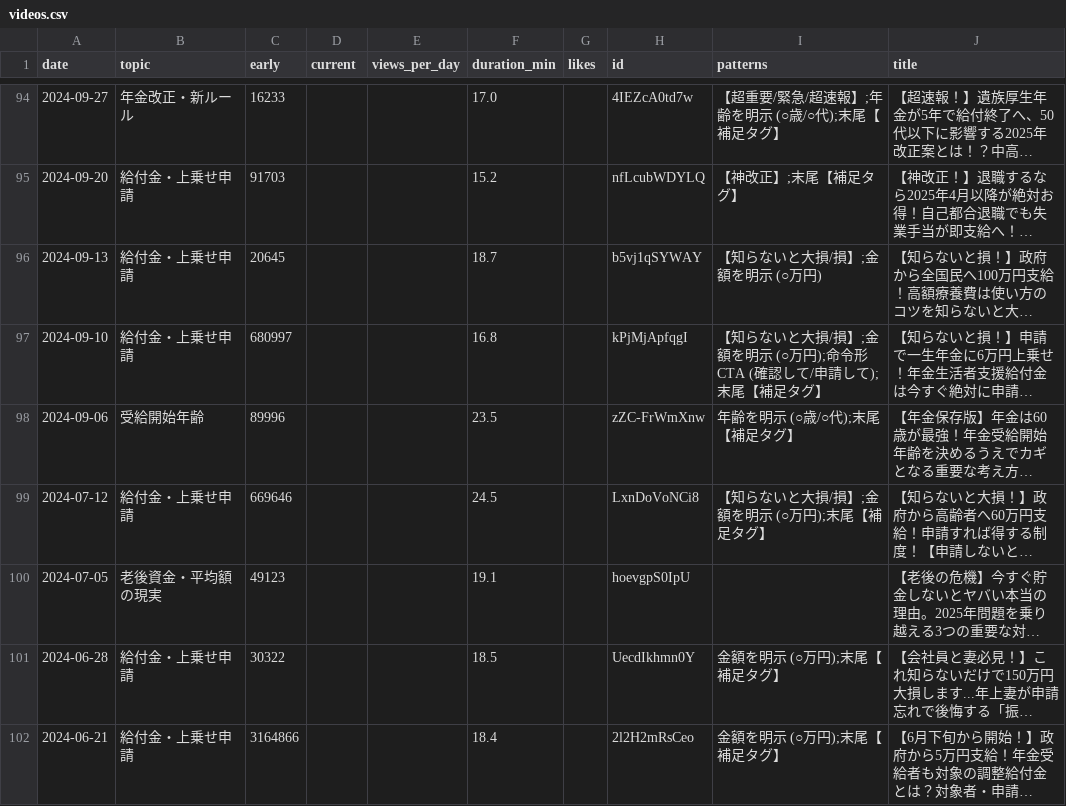
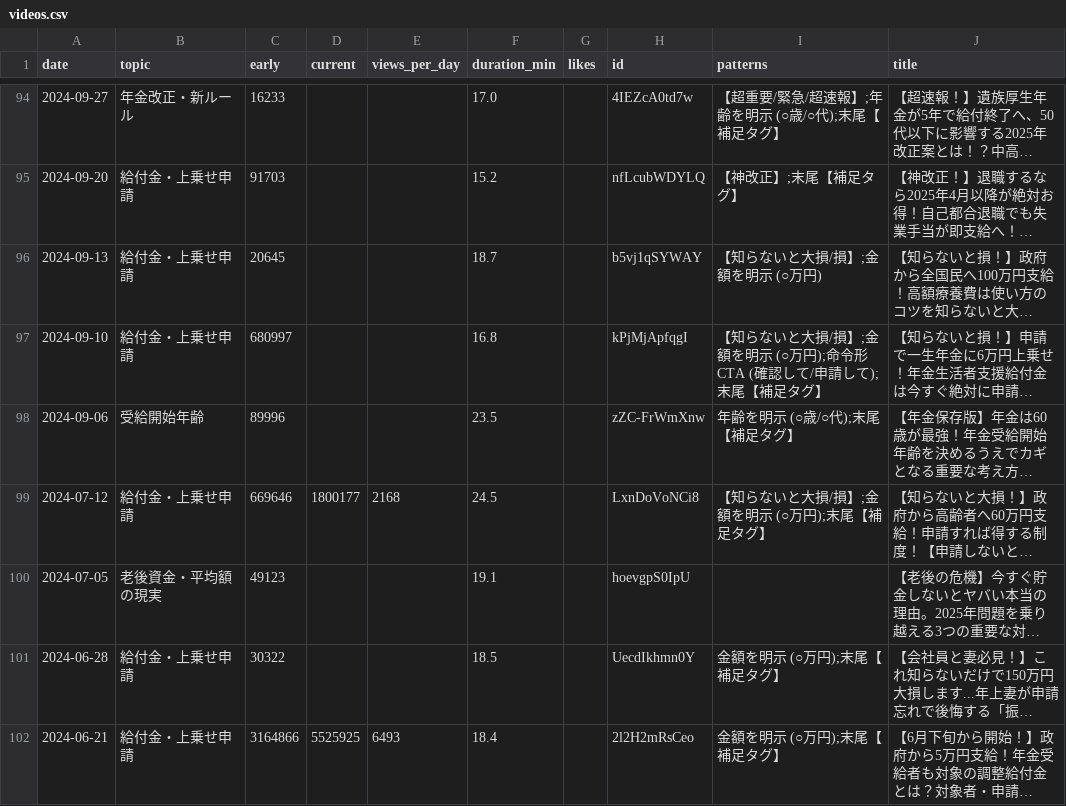
Before and after one commit to 85mighty/seido-tube, a CSV file: analysis/videos.csv, drawn as a sheet; only a part is shown, gaps mark what is left out; long unchanged cells end in …; the diff covers the shown part only; the diff names each change by its address in the sheet, - before the commit and + after, or states it on an @@ line.

```diff
--- a/analysis/videos.csv
+++ b/analysis/videos.csv
-D99 (current): (empty)
+D99 (current): 1800177
-E99 (views_per_day): (empty)
+E99 (views_per_day): 2168
-D102 (current): (empty)
+D102 (current): 5525925
-E102 (views_per_day): (empty)
+E102 (views_per_day): 6493
```
Also changed, not shown: 16 edited cells elsewhere in this file, analysis/title_patterns.csv, analysis/topic_ranking.csv, 4 other files.
